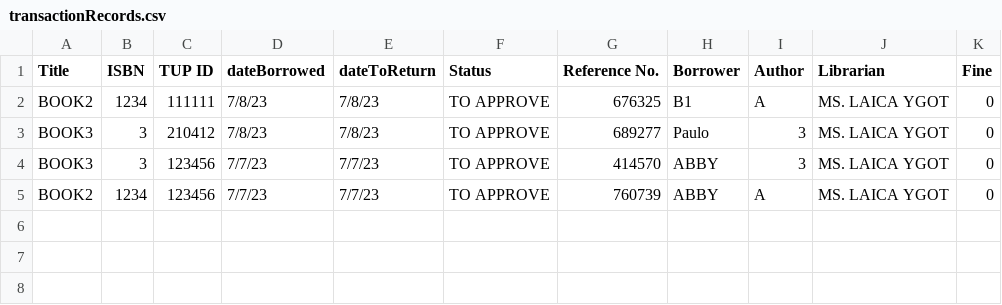
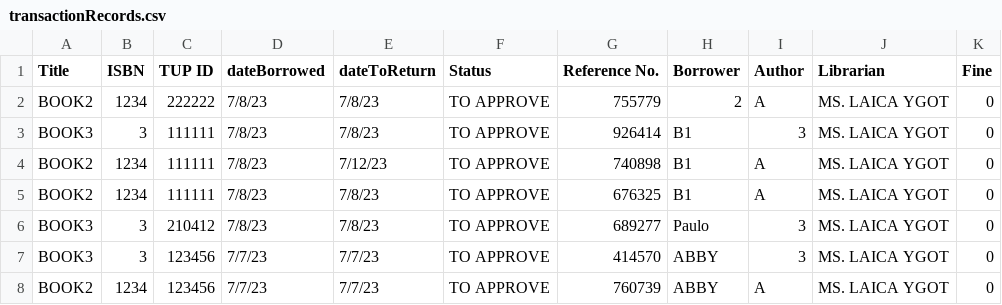
Before and after one commit to ms-hollow/PL-LIBRARY-SYSTEM-PYTHON, a CSV file: build/transactionRecords.csv, drawn as a sheet; the diff names each change by its address in the sheet, - before the commit and + after, or states it on an @@ line.

```diff
--- a/build/transactionRecords.csv
+++ b/build/transactionRecords.csv
+row 2: BOOK2 | 1234 | 222222 | 7/8/23 | 7/8/23 | TO APPROVE | 755779 | 2 | A | MS. LAICA YGOT | 0
+row 3: BOOK3 | 3 | 111111 | 7/8/23 | 7/8/23 | TO APPROVE | 926414 | B1 | 3 | MS. LAICA YGOT | 0
+row 4: BOOK2 | 1234 | 111111 | 7/8/23 | 7/12/23 | TO APPROVE | 740898 | B1 | A | MS. LAICA YGOT | 0
```
Also changed, not shown: build/bookRecords.csv, build/borrowerRecords.csv, 3 other files.
